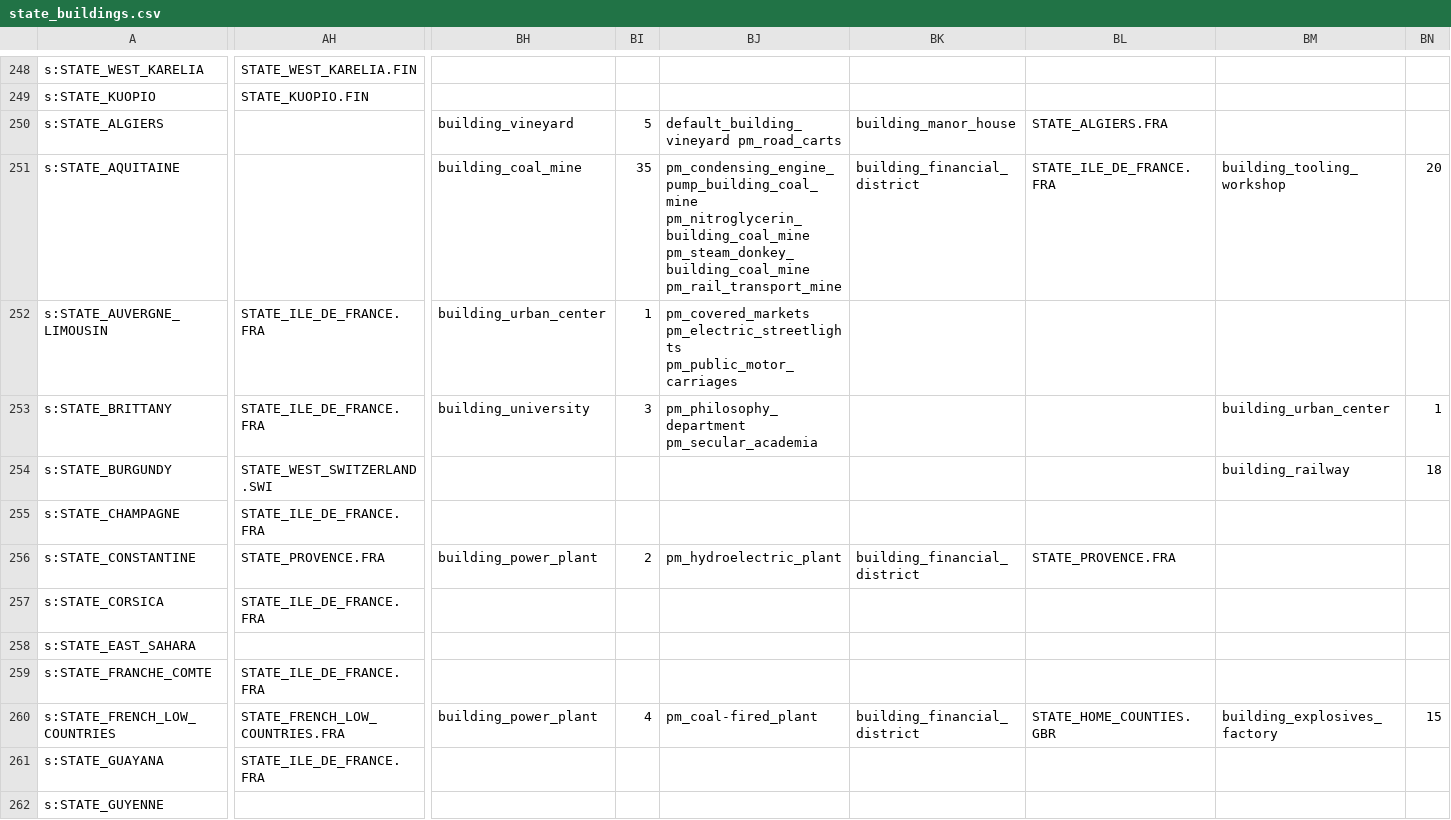
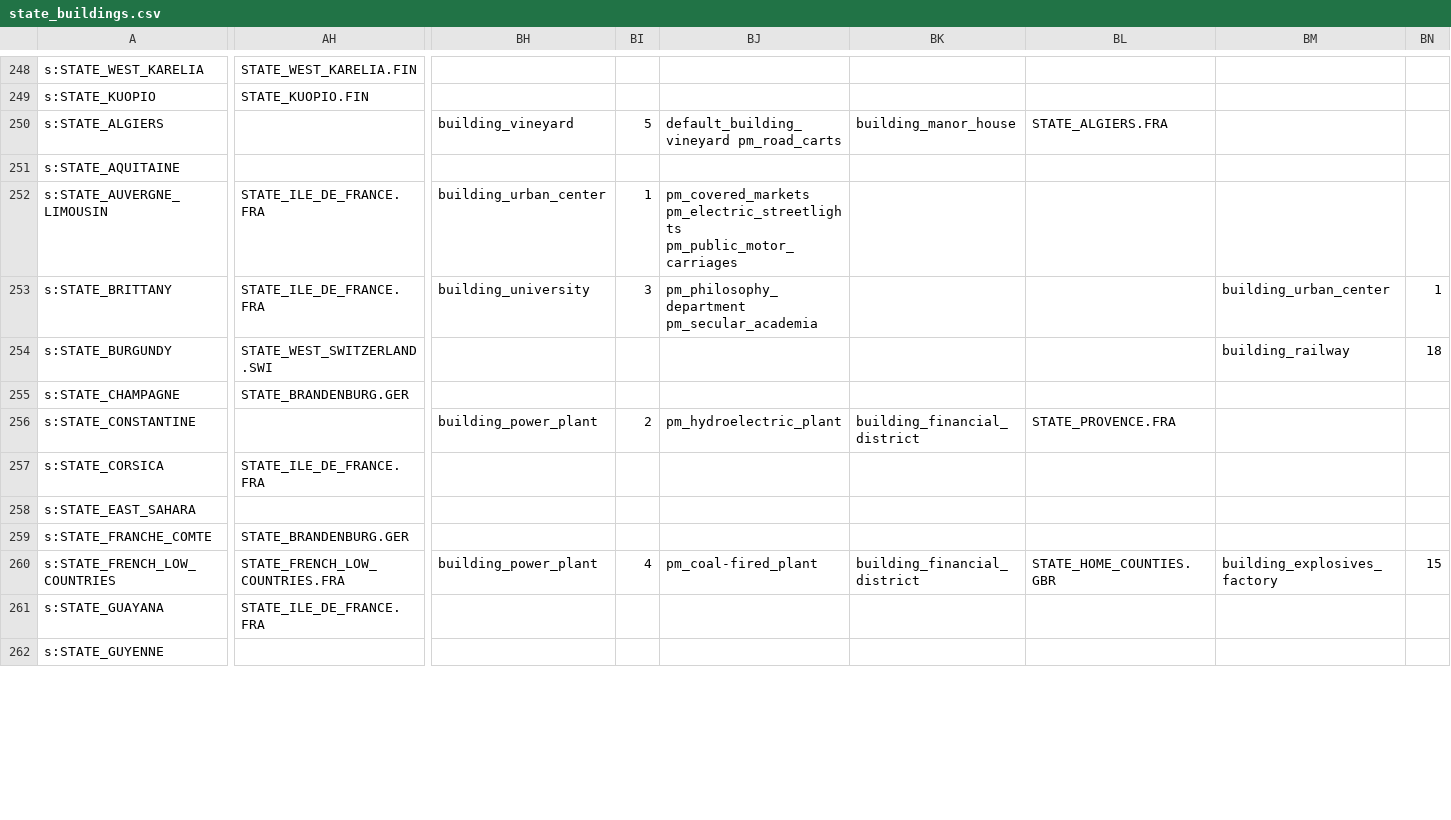
Before and after one commit to AlexJFDev/Vic3-World-War-One-Mod, a CSV file: scripts/mod/data/state_buildings.csv, drawn as a sheet; only a part is shown, gaps mark what is left out; the diff covers the shown part only; the diff names each change by its address in the sheet, - before the commit and + after, or states it on an @@ line.

```diff
--- a/scripts/mod/data/state_buildings.csv
+++ b/scripts/mod/data/state_buildings.csv
-BH251: building_coal_mine
+BH251: (empty)
-BI251: 35
+BI251: (empty)
-BJ251: pm_condensing_engine_pump_building_coal_mine pm_nitroglycerin_building_coal_mine pm_steam_donkey_building_coal_mine pm_rail_transport_mine
+BJ251: (empty)
-BK251: building_financial_district
+BK251: (empty)
-BL251: STATE_ILE_DE_FRANCE.FRA
+BL251: (empty)
-BM251: building_tooling_workshop
+BM251: (empty)
-BN251: 20
+BN251: (empty)
-AH255: STATE_ILE_DE_FRANCE.FRA
+AH255: STATE_BRANDENBURG.GER
-AH256: STATE_PROVENCE.FRA
+AH256: (empty)
-AH259: STATE_ILE_DE_FRANCE.FRA
+AH259: STATE_BRANDENBURG.GER
```
Also changed, not shown: 31 edited cells elsewhere in this file, scripts/mod/data/character_definitions.csv, 8 other files.
